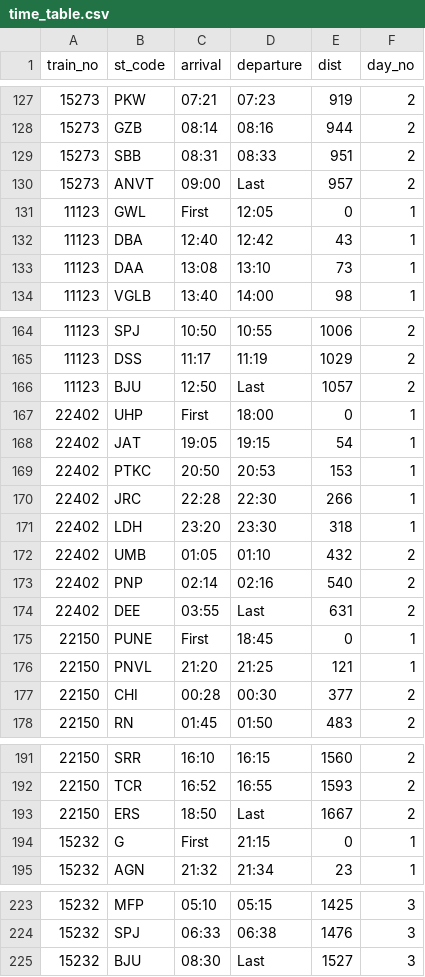
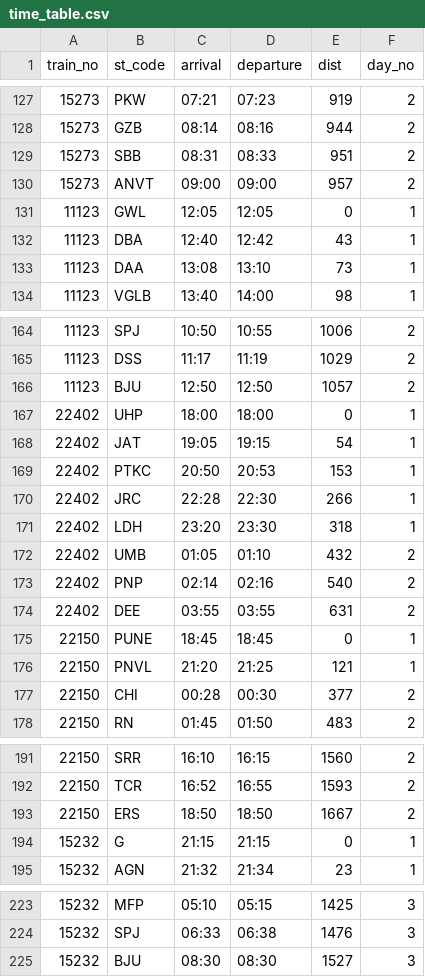
Before and after one commit to MohitJain617/NEXTRail, a CSV file: Datasets/Sample/time_table.csv, drawn as a sheet; only a part is shown, gaps mark what is left out; the diff covers the shown part only.

```diff
--- a/Datasets/Sample/time_table.csv
+++ b/Datasets/Sample/time_table.csv
@@ -129,4 +129,4 @@ train_no,st_code,arrival,departure,dist,day_no
 15273,SBB,08:31,08:33,951,2
-15273,ANVT,09:00,Last,957,2
-11123,GWL,First,12:05,0,1
+15273,ANVT,09:00,09:00,957,2
+11123,GWL,12:05,12:05,0,1
 11123,DBA,12:40,12:42,43,1
@@ -165,4 +165,4 @@ train_no,st_code,arrival,departure,dist,day_no
 11123,DSS,11:17,11:19,1029,2
-11123,BJU,12:50,Last,1057,2
-22402,UHP,First,18:00,0,1
+11123,BJU,12:50,12:50,1057,2
+22402,UHP,18:00,18:00,0,1
 22402,JAT,19:05,19:15,54,1
@@ -173,4 +173,4 @@ train_no,st_code,arrival,departure,dist,day_no
 22402,PNP,02:14,02:16,540,2
-22402,DEE,03:55,Last,631,2
-22150,PUNE,First,18:45,0,1
+22402,DEE,03:55,03:55,631,2
+22150,PUNE,18:45,18:45,0,1
 22150,PNVL,21:20,21:25,121,1
@@ -192,4 +192,4 @@ train_no,st_code,arrival,departure,dist,day_no
 22150,TCR,16:52,16:55,1593,2
-22150,ERS,18:50,Last,1667,2
-15232,G,First,21:15,0,1
+22150,ERS,18:50,18:50,1667,2
+15232,G,21:15,21:15,0,1
 15232,AGN,21:32,21:34,23,1
@@ -224,2 +224,2 @@ train_no,st_code,arrival,departure,dist,day_no
 15232,SPJ,06:33,06:38,1476,3
-15232,BJU,08:30,Last,1527,3
+15232,BJU,08:30,08:30,1527,3
```
Also changed, not shown: 11 edited cells elsewhere in this file, Datasets/Final/time_table.csv, 5 other files.
